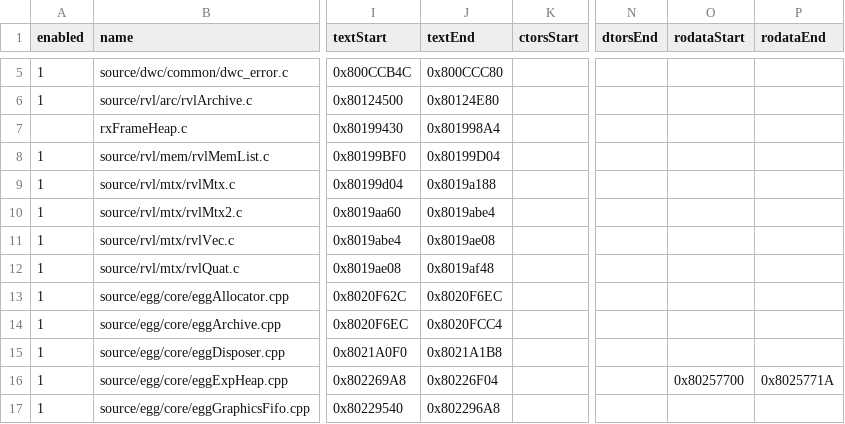
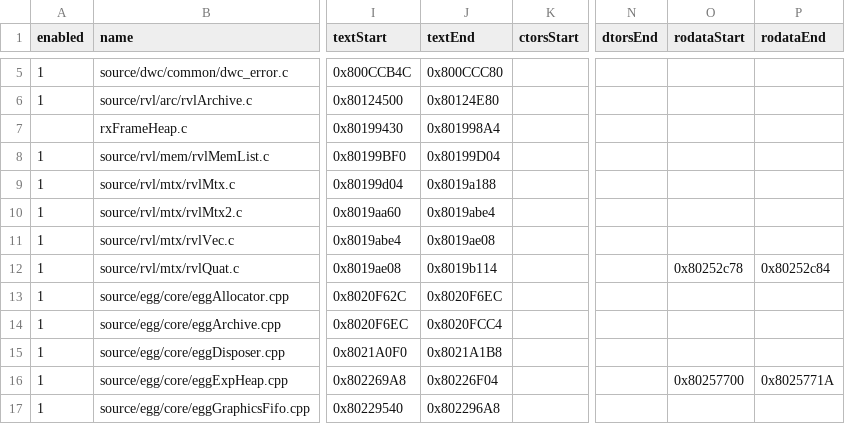
Before and after one commit to riidefi/mkw, a CSV file: pack/dol_slices.csv, drawn as a sheet; only a part is shown, gaps mark what is left out; the diff names each change by its address in the sheet, - before the commit and + after, or states it on an @@ line.

```diff
--- a/pack/dol_slices.csv
+++ b/pack/dol_slices.csv
-J12 (textEnd): 0x8019af48
+J12 (textEnd): 0x8019b114
-O12 (rodataStart): (empty)
+O12 (rodataStart): 0x80252c78
-P12 (rodataEnd): (empty)
+P12 (rodataEnd): 0x80252c84
```
Also changed, not shown: 9 other files.
